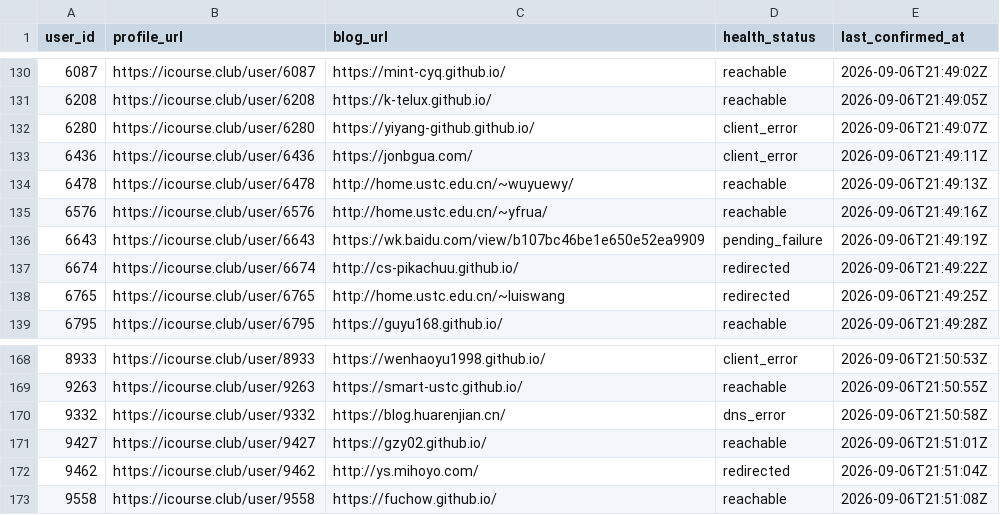
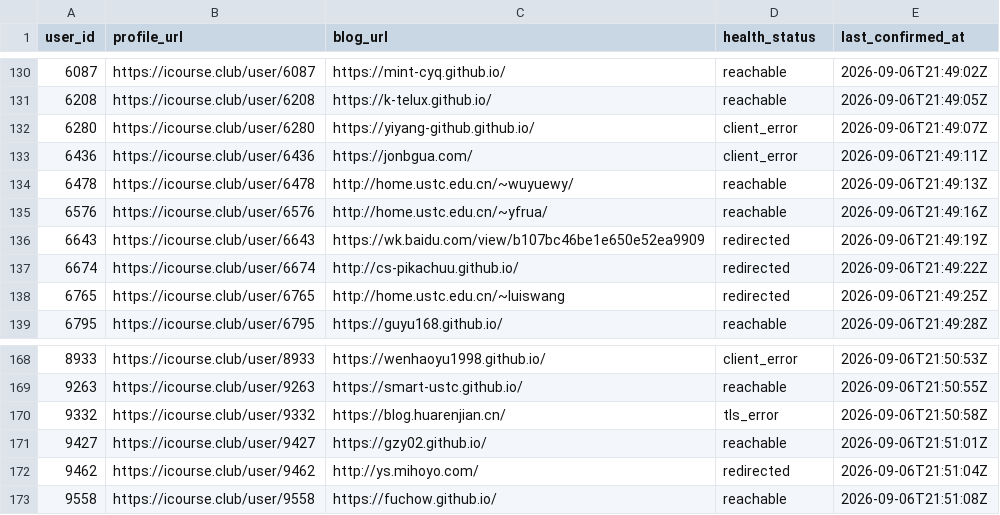
Before and after one commit to Stardust-math/icourse-blog-index, a CSV file: data/blogs.csv, drawn as a sheet; only a part is shown, gaps mark what is left out.

```diff
--- a/data/blogs.csv
+++ b/data/blogs.csv
@@ -135,3 +135,3 @@ user_id,profile_url,blog_url,health_status,last_confirmed_at
 6576,https://icourse.club/user/6576,http://home.ustc.edu.cn/~yfrua/,reachable,2026-09-06T21:49:16Z
-6643,https://icourse.club/user/6643,https://wk.baidu.com/view/b107bc46be1e650e52ea9909,pending_failure,2026-09-06T21:49:19Z
+6643,https://icourse.club/user/6643,https://wk.baidu.com/view/b107bc46be1e650e52ea9909,redirected,2026-09-06T21:49:19Z
 6674,https://icourse.club/user/6674,http://cs-pikachuu.github.io/,redirected,2026-09-06T21:49:22Z
@@ -169,3 +169,3 @@ user_id,profile_url,blog_url,health_status,last_confirmed_at
 9263,https://icourse.club/user/9263,https://smart-ustc.github.io/,reachable,2026-09-06T21:50:55Z
-9332,https://icourse.club/user/9332,https://blog.huarenjian.cn/,dns_error,2026-09-06T21:50:58Z
+9332,https://icourse.club/user/9332,https://blog.huarenjian.cn/,tls_error,2026-09-06T21:50:58Z
 9427,https://icourse.club/user/9427,https://gzy02.github.io/,reachable,2026-09-06T21:51:01Z
```
Also changed, not shown: 18 other files.
